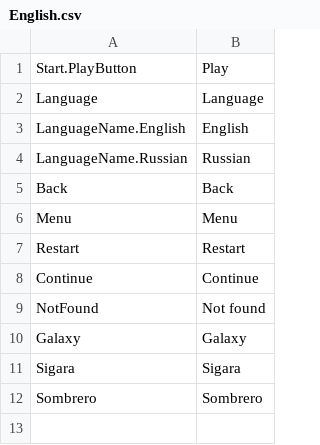
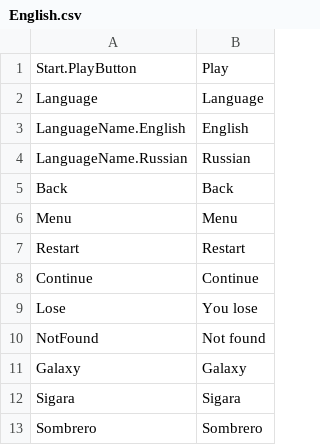
Before and after one commit to AndreiShukailo/Arkanoid, a CSV file: Assets/App/Resources/Localization/Languages/English.csv, drawn as a sheet.

```diff
--- a/Assets/App/Resources/Localization/Languages/English.csv
+++ b/Assets/App/Resources/Localization/Languages/English.csv
@@ -8,2 +8,3 @@ Restart;Restart
 Continue;Continue
+Lose;You lose
 NotFound;Not found
```
Also changed, not shown: Assets/App/Resources/Localization/Languages/Russian.csv, 18 other files.
